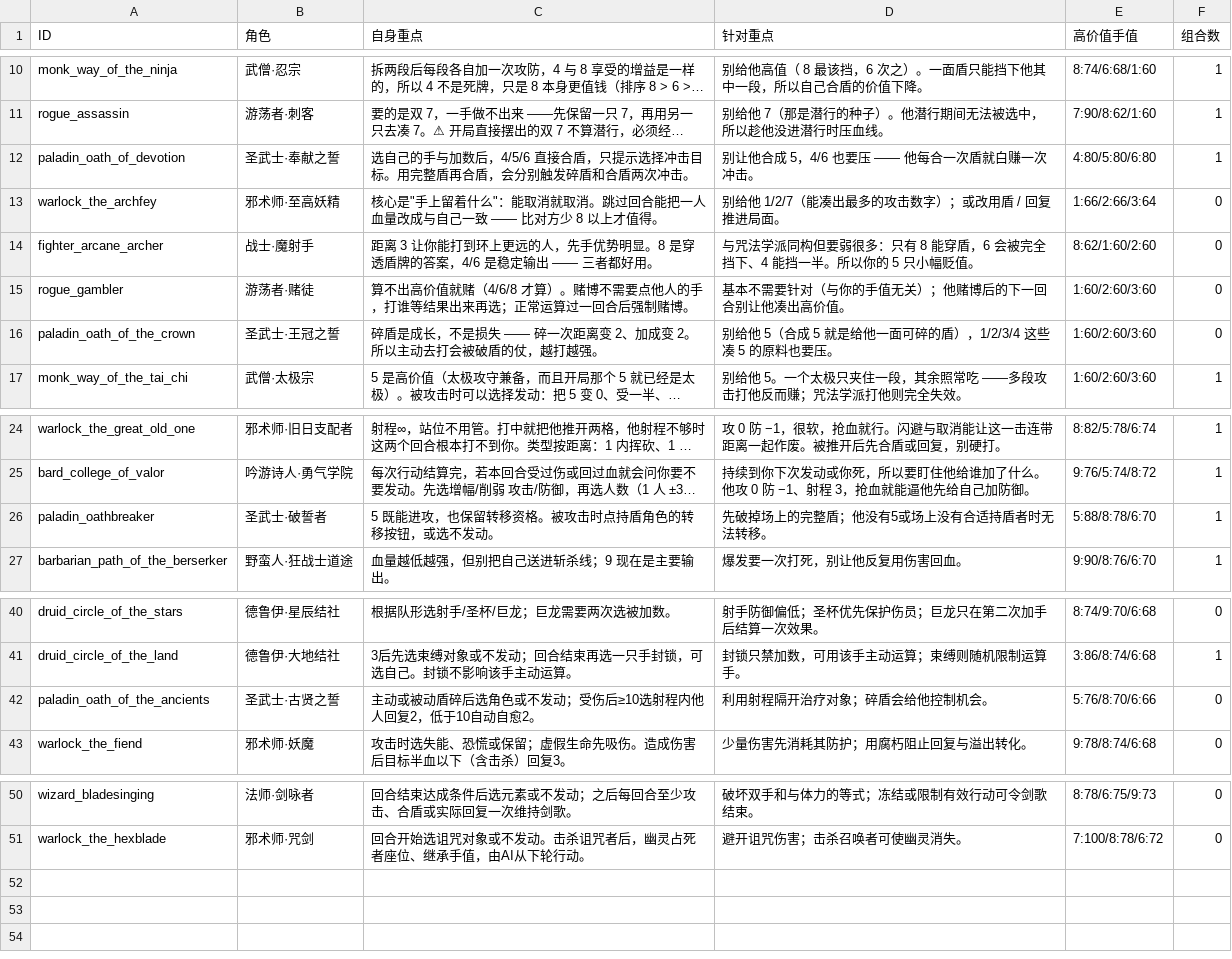
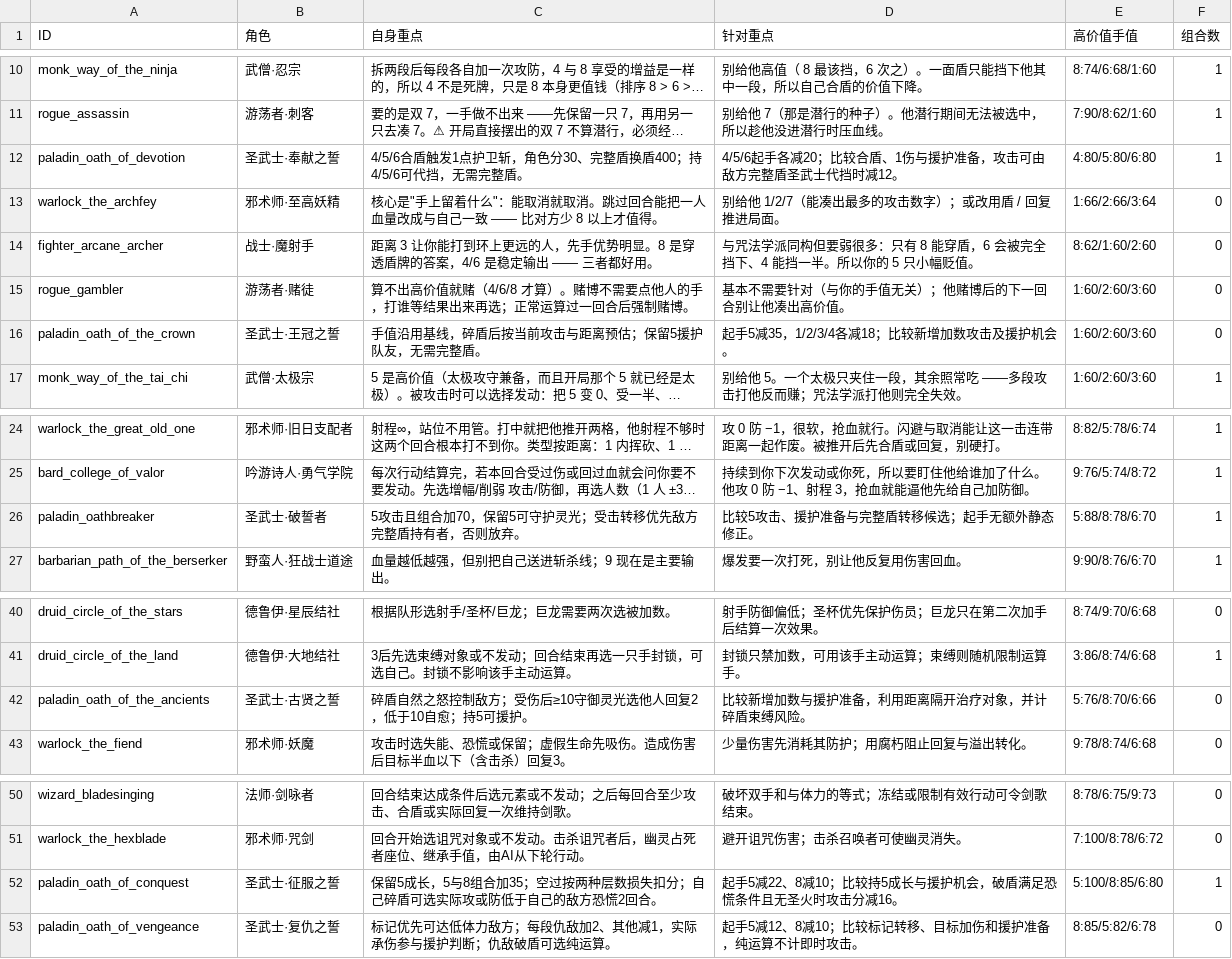
Before and after one commit to cauchy418/Finger-Dice-Duel, a TSV file: Tools/ai-role-review.tsv, drawn as a sheet; only a part is shown, gaps mark what is left out; long unchanged cells end in …; the diff names each change by its address in the sheet, - before the commit and + after, or states it on an @@ line.

```diff
--- a/Tools/ai-role-review.tsv
+++ b/Tools/ai-role-review.tsv
-C12 (自身重点): 选自己的手与加数后，4/5/6 直接合盾，只提示选择冲击目标。用完整盾再合盾，会分别触发碎盾和合盾两次冲击。
+C12 (自身重点): 4/5/6合盾触发1点护卫斩，角色分30、完整盾换盾400；持4/5/6可代挡，无需完整盾。
-D12 (针对重点): 别让他合成 5，4/6 也要压 —— 他每合一次盾就白赚一次冲击。
+D12 (针对重点): 4/5/6起手各减20；比较合盾、1伤与援护准备，攻击可由敌方完整盾圣武士代挡时减12。
-C16 (自身重点): 碎盾是成长，不是损失 —— 碎一次距离变 2、加成变 2。所以主动去打会被破盾的仗，越打越强。
+C16 (自身重点): 手值沿用基线，碎盾后按当前攻击与距离预估；保留5援护队友，无需完整盾。
-D16 (针对重点): 别给他 5（合成 5 就是给他一面可碎的盾），1/2/3/4 这些凑 5 的原料也要压。
+D16 (针对重点): 起手5减35，1/2/3/4各减18；比较新增加数攻击及援护机会。
-C26 (自身重点): 5 既能进攻，也保留转移资格。被攻击时点持盾角色的转移按钮，或选不发动。
+C26 (自身重点): 5攻击且组合加70，保留5可守护灵光；受击转移优先敌方完整盾持有者，否则放弃。
-D26 (针对重点): 先破掉场上的完整盾；他没有5或场上没有合适持盾者时无法转移。
+D26 (针对重点): 比较5攻击、援护准备与完整盾转移候选；起手无额外静态修正。
-C42 (自身重点): 主动或被动盾碎后选角色或不发动；受伤后≥10选射程内他人回复2，低于10自动自愈2。
+C42 (自身重点): 碎盾自然之怒控制敌方；受伤后≥10守御灵光选他人回复2，低于10自愈；持5可援护。
-D42 (针对重点): 利用射程隔开治疗对象；碎盾会给他控制机会。
+D42 (针对重点): 比较新增加数与援护准备，利用距离隔开治疗对象，并计碎盾束缚风险。
+row 52: paladin_oath_of_conquest | 圣武士·征服之誓 | 保留5成长，5与8组合加35；空过按两种层数损失扣分；自己碎盾可选实际攻或防低于自己的敌方恐慌2回合。 | 起手5减22、8减10；比较持5成长与援护机会，破盾满足恐慌条件且无圣火时攻击分减16。 | 5:100/8:85/6:80 | 1
+row 53: paladin_oath_of_vengeance | 圣武士·复仇之誓 | 标记优先可达低体力敌方；每段仇敌加2、其他减1，实际承伤参与援护判断；仇敌破盾可选纯运算。 | 起手5减12、8减10；比较标记转移、目标加伤和援护准备，纯运算不计即时攻击。 | 8:85/5:82/6:78 | 0
```
Also changed, not shown: Tools/ai-strategy-profiles.tsv, 19 other files.
